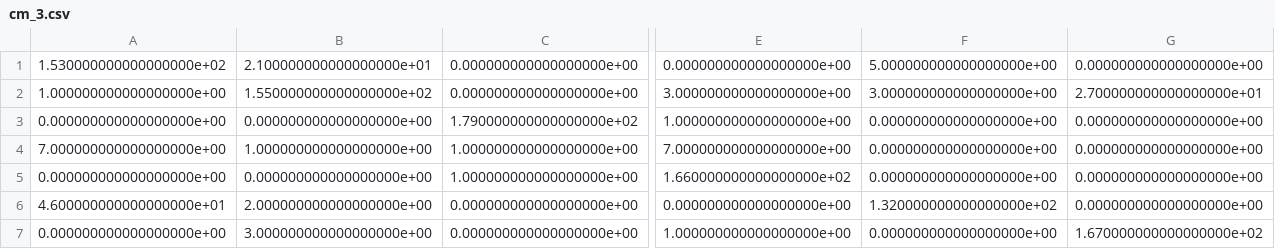
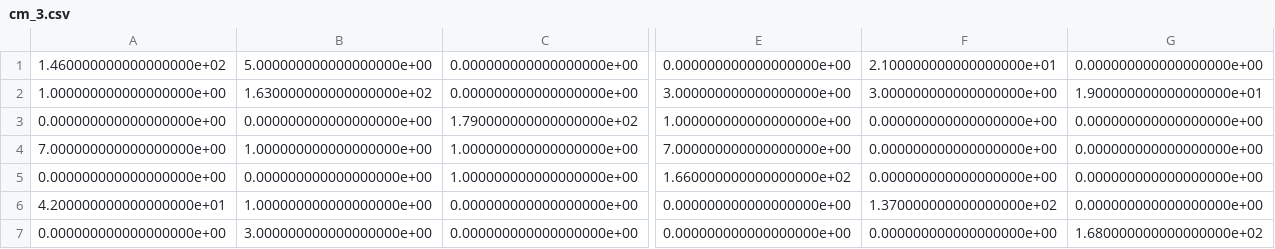
Before and after one commit to PaggeliD/ml-project-in-human-activity-recognition, a CSV file: LOSO_TREES/confusion_matrices/cm_3.csv, drawn as a sheet; only a part is shown, gaps mark what is left out; removed rows and columns are numbered as before the commit, all else as after; rows hold the shown columns only; the diff names each change by its address in the sheet, - before the commit and + after, or states it on an @@ line.

```diff
--- a/LOSO_TREES/confusion_matrices/cm_3.csv
+++ b/LOSO_TREES/confusion_matrices/cm_3.csv
-row 1: 1.530000000000000000e+02 | 2.100000000000000000e+01 | 0.000000000000000000e+00 | 0.000000000000000000e+00 | 5.000000000000000000e+00 | 0.000000000000000000e+00
+row 1: 1.460000000000000000e+02 | 5.000000000000000000e+00 | 0.000000000000000000e+00 | 0.000000000000000000e+00 | 2.100000000000000000e+01 | 0.000000000000000000e+00
-B2: 1.550000000000000000e+02
+B2: 1.630000000000000000e+02
-G2: 2.700000000000000000e+01
+G2: 1.900000000000000000e+01
-A6: 4.600000000000000000e+01
+A6: 4.200000000000000000e+01
-B6: 2.000000000000000000e+00
+B6: 1.000000000000000000e+00
-F6: 1.320000000000000000e+02
+F6: 1.370000000000000000e+02
-E7: 1.000000000000000000e+00
+E7: 0.000000000000000000e+00
-G7: 1.670000000000000000e+02
+G7: 1.680000000000000000e+02
```
Also changed, not shown: LOSO_TREES/confusion_matrices/cm_1.csv, LOSO_TREES/confusion_matrices/cm_10.csv, 20 other files.
